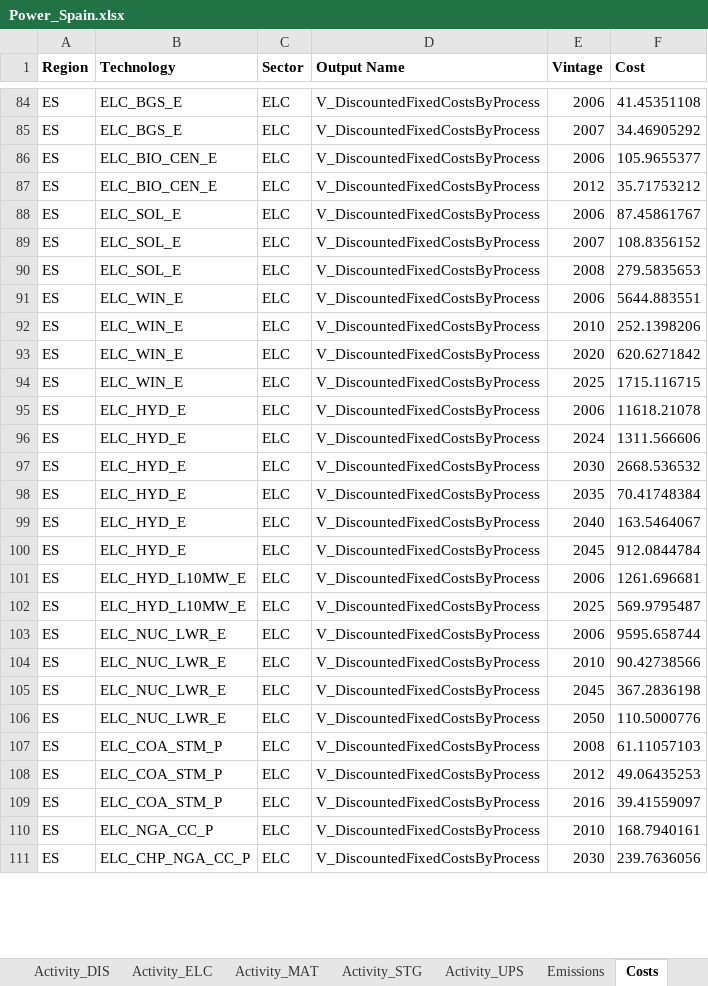
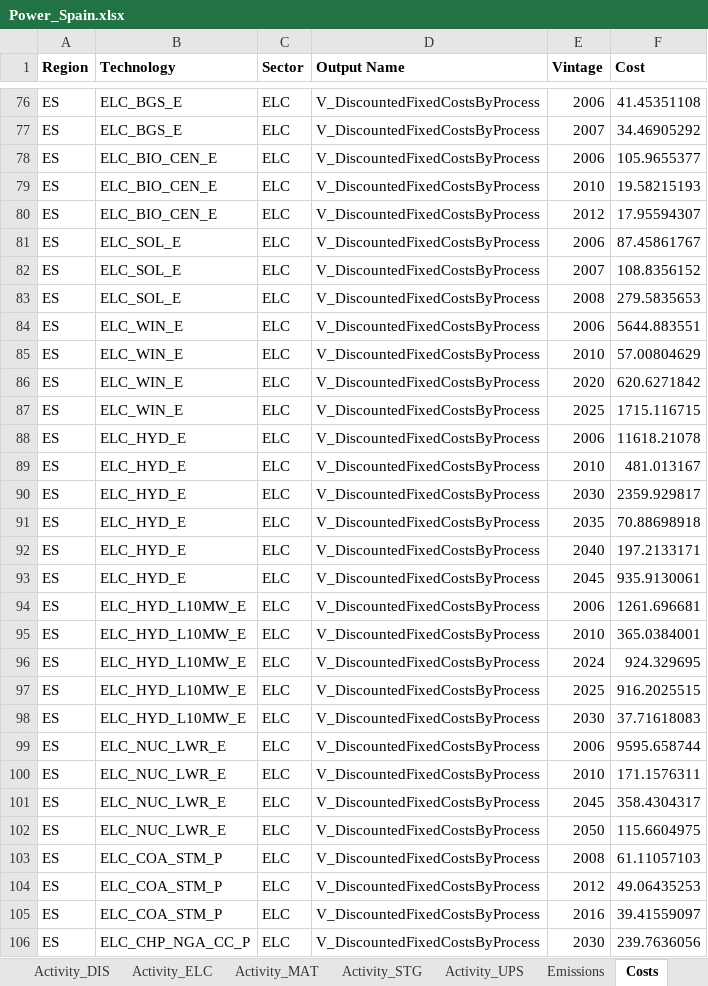
Before and after one commit to maffiuz/Models-and-scenarios, an Excel workbook: Power_Spain_Power_Spain/Power_Spain.xlsx, sheet Costs, drawn as a sheet; only a part is shown, gaps mark what is left out; values as stored, in another font and other column widths than the file's, no borders; removed rows and columns are numbered as before the commit, all else as after; the diff covers the shown part only; the diff names each change by its address in the sheet, - before the commit and + after, or states it on an @@ line.

```diff
--- a/Power_Spain_Power_Spain/Power_Spain.xlsx (sheet Costs)
+++ b/Power_Spain_Power_Spain/Power_Spain.xlsx (sheet Costs)
+row 79: ES | ELC_BIO_CEN_E | ELC | V_DiscountedFixedCostsByProcess | 2010 | 19.58215193
-F80 (Cost): 35.71753212
+F80 (Cost): 17.95594307
-F85 (Cost): 252.1398206
+F85 (Cost): 57.00804629
-E89 (Vintage): 2024
+E89 (Vintage): 2010
-F89 (Cost): 1311.566606
+F89 (Cost): 481.013167
-F90 (Cost): 2668.536532
+F90 (Cost): 2359.929817
-F91 (Cost): 70.41748384
+F91 (Cost): 70.88698918
-F92 (Cost): 163.5464067
+F92 (Cost): 197.2133171
-F93 (Cost): 912.0844784
+F93 (Cost): 935.9130061
+row 95: ES | ELC_HYD_L10MW_E | ELC | V_DiscountedFixedCostsByProcess | 2010 | 365.0384001
+row 96: ES | ELC_HYD_L10MW_E | ELC | V_DiscountedFixedCostsByProcess | 2024 | 924.329695
-F97 (Cost): 569.9795487
+F97 (Cost): 916.2025515
+row 98: ES | ELC_HYD_L10MW_E | ELC | V_DiscountedFixedCostsByProcess | 2030 | 37.71618083
-F100 (Cost): 90.42738566
+F100 (Cost): 171.1576311
-F101 (Cost): 367.2836198
+F101 (Cost): 358.4304317
-F102 (Cost): 110.5000776
+F102 (Cost): 115.6604975
-row 110: ES | ELC_NGA_CC_P | ELC | V_DiscountedFixedCostsByProcess | 2010 | 168.7940161
```
Also changed, not shown: 8 added rows, 20 removed rows and 161 edited cells elsewhere in this sheet, sheet Capacity_ELC, sheet Emissions, sheet Capacity_MAT, sheet Activity_ELC, sheet Activity_MAT, sheet Capacity_UPS, 7 more sheets, ELC_data_Spain.xlsx, Power_Spain_Power_Spain/Power_Spain_pyam.xlsx, 4 other files.
